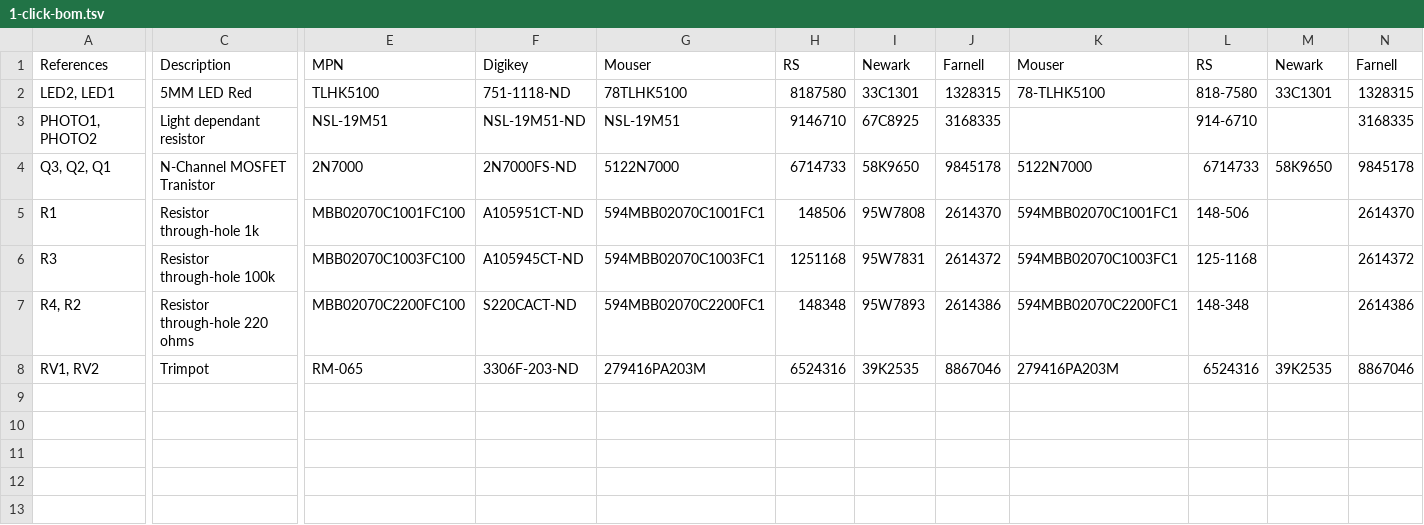
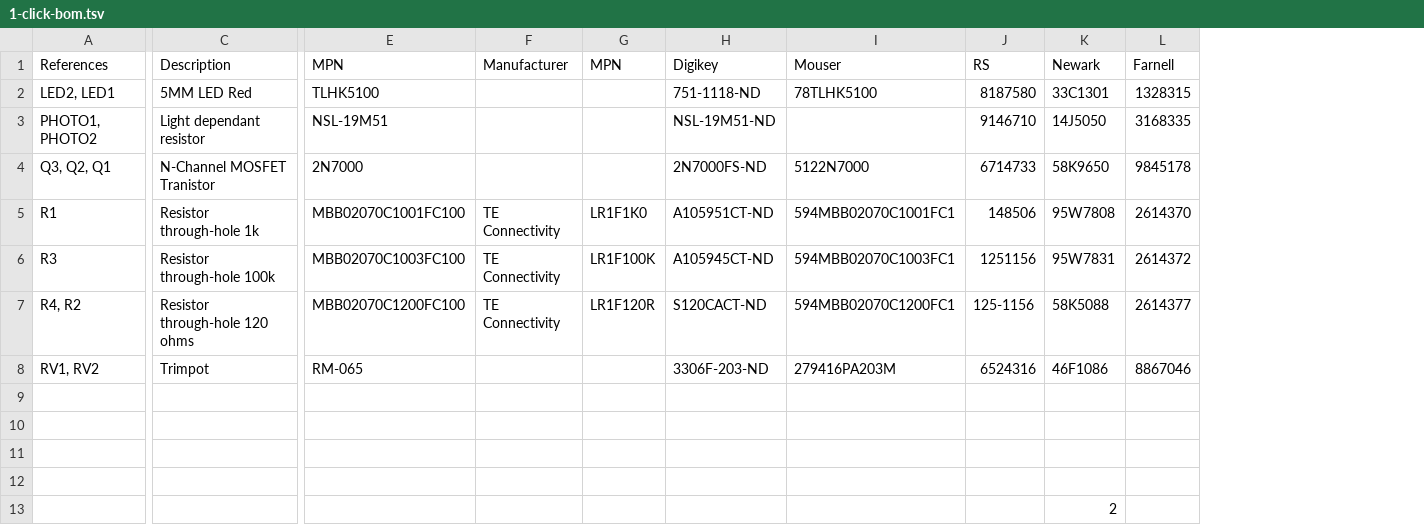
Before and after one commit to kitspace/jelly, a TSV file: 1-click-bom.tsv, drawn as a sheet; only a part is shown, gaps mark what is left out; removed rows and columns are numbered as before the commit, all else as after; rows hold the shown columns only; the diff names each change by its address in the sheet, - before the commit and + after, or states it on an @@ line.

Commit message:
Fix resistor selection and improve BOM

```diff
--- a/1-click-bom.tsv
+++ b/1-click-bom.tsv
+column F (Manufacturer), rows 5-7: all TE Connectivity
+column G (MPN), rows 5-7: LR1F1K0 | LR1F100K | LR1F120R
-column I (Newark), rows 2-8: 33C1301 | 67C8925 | 58K9650 | 95W7808 | 95W7831 | 95W7893 | 39K2535
-column J (Farnell), rows 2-8: 1328315 | 3168335 | 9845178 | 2614370 | 2614372 | 2614386 | 8867046
-column K (Mouser), rows 2-8: 78-TLHK5100 |  | 5122N7000 | 594MBB02070C1001FC1 | 594MBB02070C1003FC1 | 594MBB02070C2200FC1 | 279416PA203M
-column L (RS), rows 2-8: 818-7580 | 914-6710 | 6714733 | 148-506 | 125-1168 | 148-348 | 6524316
-I3 (Mouser): NSL-19M51
+I3 (Mouser): (empty)
-K3 (Newark): (empty)
+K3 (Newark): 14J5050
-K5 (Newark): (empty)
+K5 (Newark): 95W7808
-J6 (RS): 1251168
+J6 (RS): 1251156
-K6 (Newark): (empty)
+K6 (Newark): 95W7831
-C7 (Description): Resistor through-hole 220 ohms
+C7 (Description): Resistor through-hole 120 ohms
-E7 (MPN): MBB02070C2200FC100
+E7 (MPN): MBB02070C1200FC100
-H7 (Digikey): S220CACT-ND
+H7 (Digikey): S120CACT-ND
-I7 (Mouser): 594MBB02070C2200FC1
+I7 (Mouser): 594MBB02070C1200FC1
-J7 (RS): 148348
+J7 (RS): 125-1156
-K7 (Newark): (empty)
+K7 (Newark): 58K5088
-L7 (Farnell): 2614386
+L7 (Farnell): 2614377
-K8 (Newark): 39K2535
+K8 (Newark): 46F1086
+row 9: (empty)
+row 10: (empty)
+row 11: (empty)
+row 12: (empty)
+row 13:  |  |  |  |  |  |  |  | 2
```
